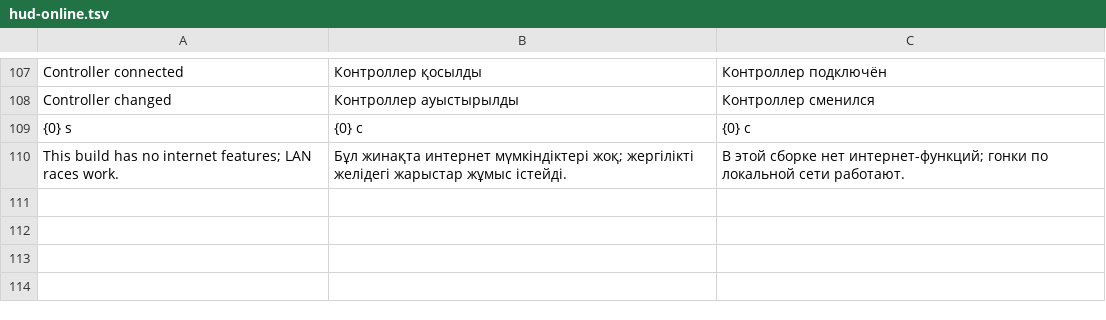
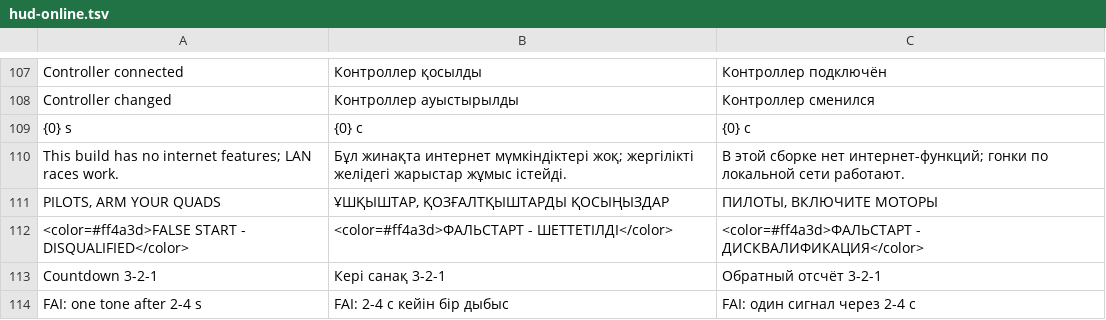
Before and after one commit to whoisthatJ/VRDrone6.6, a TSV file: Assets/_Project/Localization/Text/hud-online.tsv, drawn as a sheet; only a part is shown, gaps mark what is left out; the diff names each change by its address in the sheet, - before the commit and + after, or states it on an @@ line.

```diff
--- a/Assets/_Project/Localization/Text/hud-online.tsv
+++ b/Assets/_Project/Localization/Text/hud-online.tsv
+row 111: PILOTS, ARM YOUR QUADS | ҰШҚЫШТАР, ҚОЗҒАЛТҚЫШТАРДЫ ҚОСЫҢЫЗДАР | ПИЛОТЫ, ВКЛЮЧИТЕ МОТОРЫ
+row 112: <color=#ff4a3d>FALSE START - DISQUALIFIED</color> | <color=#ff4a3d>ФАЛЬСТАРТ - ШЕТТЕТІЛДІ</color> | <color=#ff4a3d>ФАЛЬСТАРТ - ДИСКВАЛИФИКАЦИЯ</color>
+row 113: Countdown 3-2-1 | Кері санақ 3-2-1 | Обратный отсчёт 3-2-1
+row 114: FAI: one tone after 2-4 s | FAI: 2-4 с кейін бір дыбыс | FAI: один сигнал через 2-4 с
```
Also changed, not shown: 10 other files.
